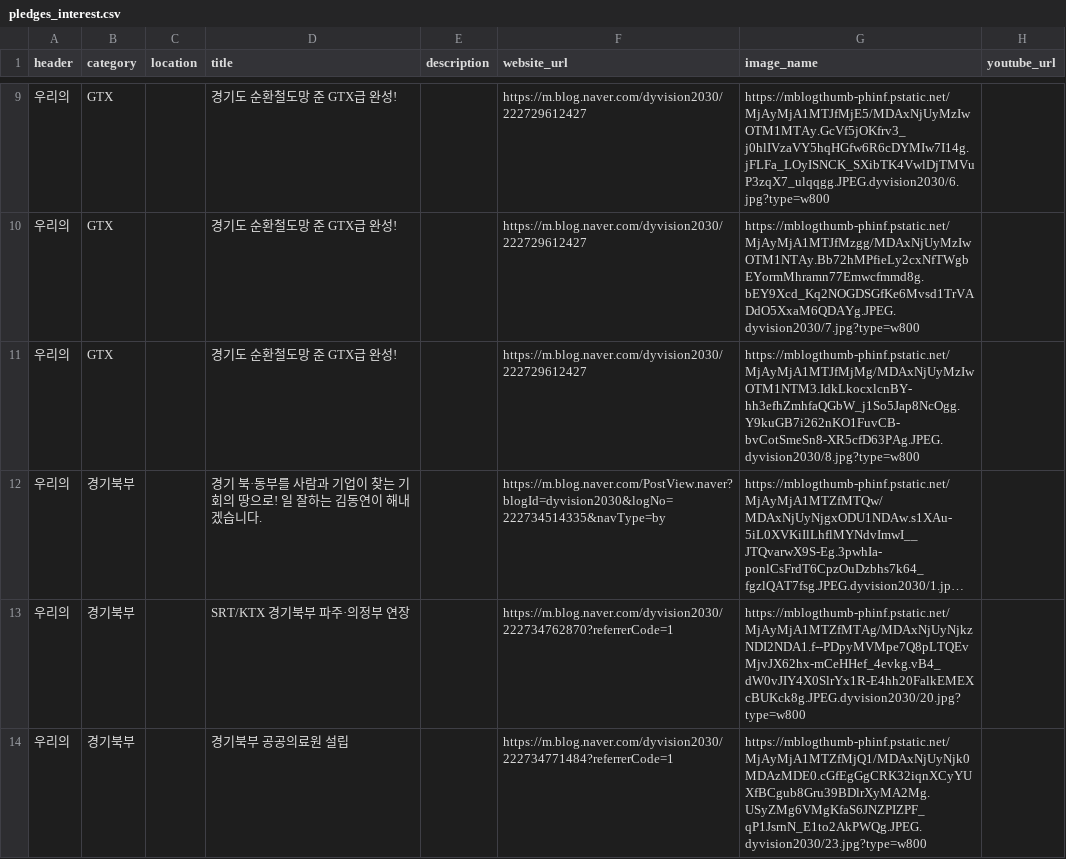
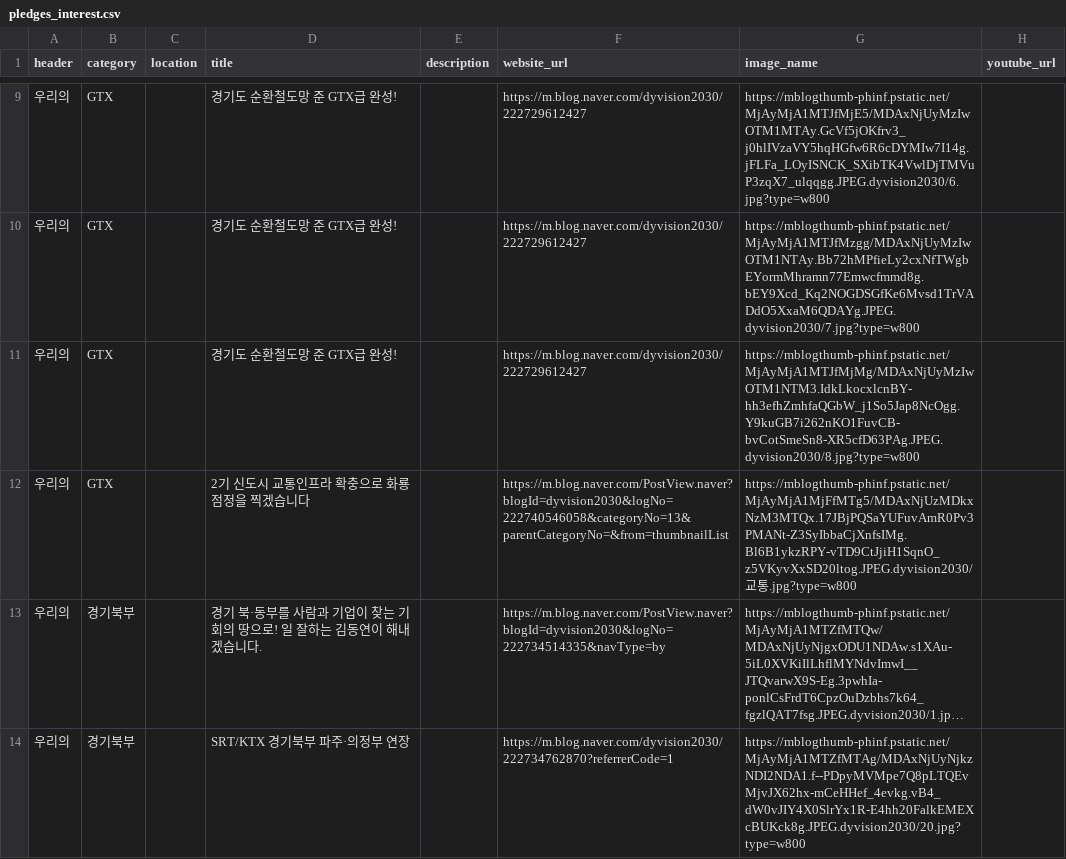
Before and after one commit to gongyak/dy2022, a CSV file: data/pledges_interest.csv, drawn as a sheet; only a part is shown, gaps mark what is left out; the shorter side is filled out with more unchanged rows; long unchanged cells end in …; the diff names each change by its address in the sheet, - before the commit and + after, or states it on an @@ line.

Commit message:
Update pledges_interest.csv

```diff
--- a/data/pledges_interest.csv
+++ b/data/pledges_interest.csv
+row 12: 우리의 | GTX |  | 2기 신도시 교통인프라 확충으로 화룡점정을 찍겠습니다 |  | https://m.blog.naver.com/PostView.naver?blogId=dyvision2030&logNo=222740546058&categoryNo=13&parentCategoryNo=&from=thumbnailList | https://mblogthumb-phinf.pstatic.net/MjAyMjA1MjFfMTg5/MDAxNjUzMDkxNzM3MTQx.17JBjPQSaYUFuvAmR0Pv3PMANt-Z3SyIbbaCjXnfsIMg.Bl6B1ykzRPY-vTD9CtJjiH1SqnO_z5VKyvXxSD20ltog.JPEG.dyvision2030/교통.jpg?type=w800
```
